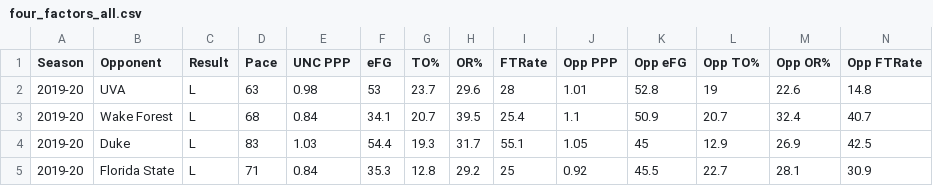
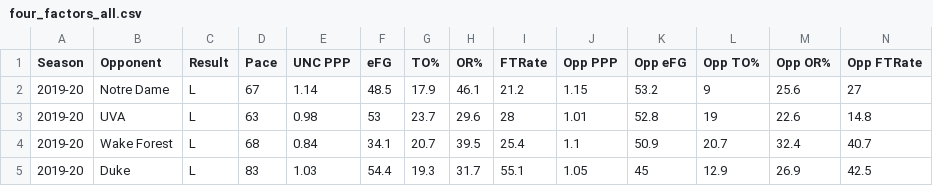
Before and after one commit to gallochris/dadgumboxscores, a CSV file: hugo_source/content/download/four_factors_all.csv, drawn as a sheet; only a part is shown; the shorter side is filled out with more unchanged rows.

```diff
--- a/hugo_source/content/download/four_factors_all.csv
+++ b/hugo_source/content/download/four_factors_all.csv
@@ -1,2 +1,3 @@
 Season,Opponent,Result,Pace,UNC PPP,eFG,TO%,OR%,FTRate,Opp PPP,Opp eFG,Opp TO%,Opp OR%,Opp FTRate
+2019-20,Notre Dame,L,67,1.14,48.5,17.9,46.1,21.2,1.15,53.2,9,25.6,27
 2019-20,UVA,L,63,0.98,53,23.7,29.6,28,1.01,52.8,19,22.6,14.8
```
Also changed, not shown: hugo_source/content/download/point_spreads.csv, hugo_source/content/download/refs.csv, 12 other files.
